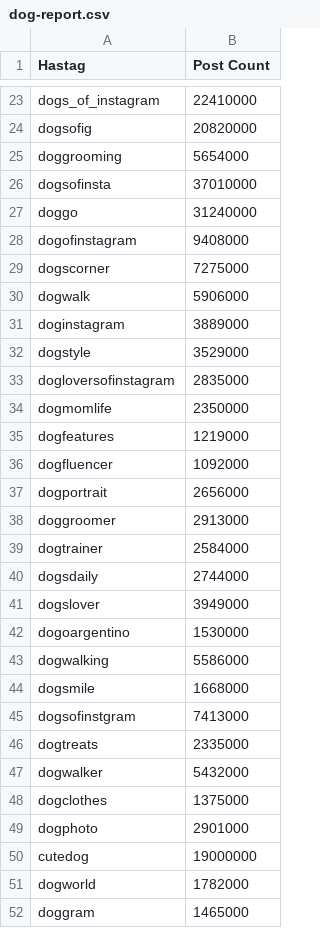
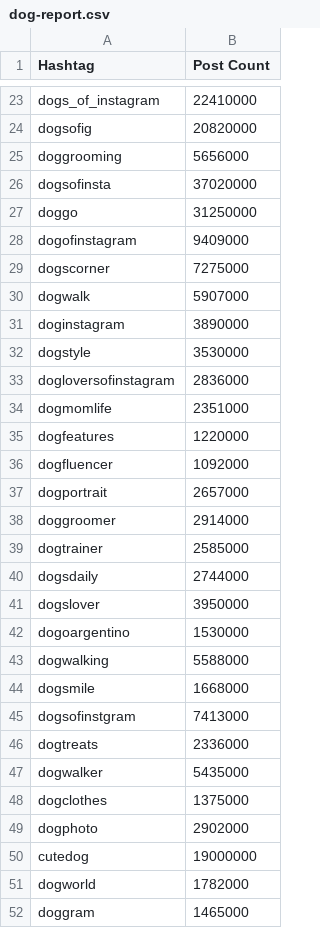
Before and after one commit to Kim-Hyeong-joon/Insta-Tags-Wordcloud-Generator, a CSV file: dog-report.csv, drawn as a sheet; only a part is shown, gaps mark what is left out; the diff covers the shown part only.

```diff
--- a/dog-report.csv
+++ b/dog-report.csv
@@ -1 +1 @@
-Hastag,Post Count
+Hashtag,Post Count
@@ -24,27 +24,27 @@ dogs_of_instagram,22410000
 dogsofig,20820000
-doggrooming,5654000
-dogsofinsta,37010000
-doggo,31240000
-dogofinstagram,9408000
+doggrooming,5656000
+dogsofinsta,37020000
+doggo,31250000
+dogofinstagram,9409000
 dogscorner,7275000
-dogwalk,5906000
-doginstagram,3889000
-dogstyle,3529000
-dogloversofinstagram,2835000
-dogmomlife,2350000
-dogfeatures,1219000
+dogwalk,5907000
+doginstagram,3890000
+dogstyle,3530000
+dogloversofinstagram,2836000
+dogmomlife,2351000
+dogfeatures,1220000
 dogfluencer,1092000
-dogportrait,2656000
-doggroomer,2913000
-dogtrainer,2584000
+dogportrait,2657000
+doggroomer,2914000
+dogtrainer,2585000
 dogsdaily,2744000
-dogslover,3949000
+dogslover,3950000
 dogoargentino,1530000
-dogwalking,5586000
+dogwalking,5588000
 dogsmile,1668000
 dogsofinstgram,7413000
-dogtreats,2335000
-dogwalker,5432000
+dogtreats,2336000
+dogwalker,5435000
 dogclothes,1375000
-dogphoto,2901000
+dogphoto,2902000
 cutedog,19000000
```
Also changed, not shown: 1 added row, 1 removed row and 9 edited cells elsewhere in this file, cat-report.csv, 16 other files.
